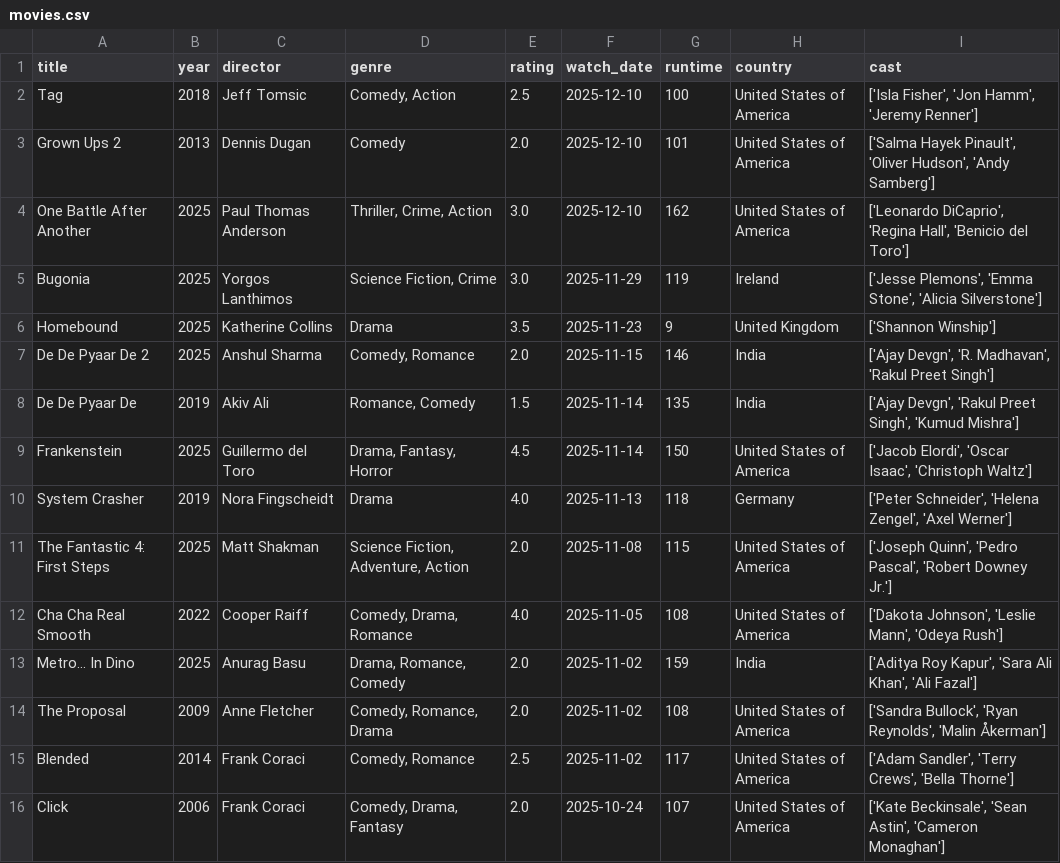
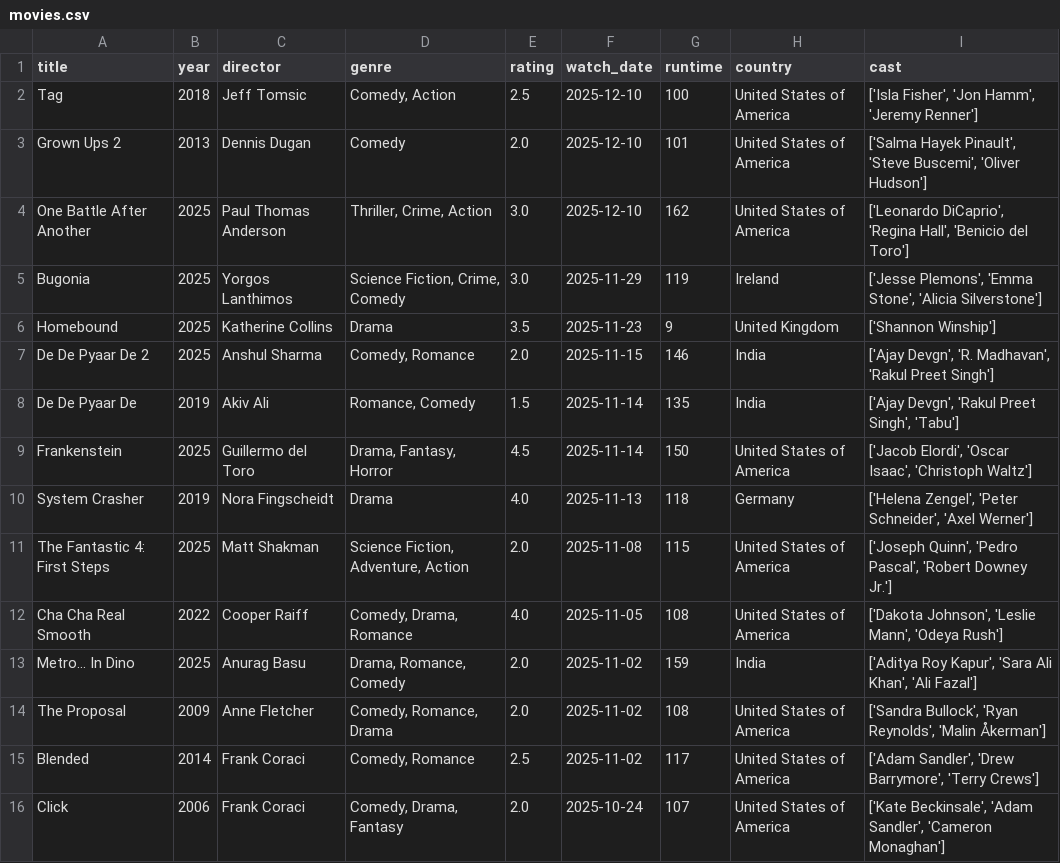
Before and after one commit to sarthakk88/letterboxd-wrapped, a CSV file: data/movies.csv, drawn as a sheet; only a part is shown; the diff covers the shown part only.

```diff
--- a/data/movies.csv
+++ b/data/movies.csv
@@ -2,10 +2,10 @@ title,year,director,genre,rating,watch_date,runtime,country,cast
 Tag,2018,Jeff Tomsic,"Comedy, Action",2.5,2025-12-10,100,United States of America,"['Isla Fisher', 'Jon Hamm', 'Jeremy Renner']"
-Grown Ups 2,2013,Dennis Dugan,Comedy,2.0,2025-12-10,101,United States of America,"['Salma Hayek Pinault', 'Oliver Hudson', 'Andy Samberg']"
+Grown Ups 2,2013,Dennis Dugan,Comedy,2.0,2025-12-10,101,United States of America,"['Salma Hayek Pinault', 'Steve Buscemi', 'Oliver Hudson']"
 One Battle After Another,2025,Paul Thomas Anderson,"Thriller, Crime, Action",3.0,2025-12-10,162,United States of America,"['Leonardo DiCaprio', 'Regina Hall', 'Benicio del Toro']"
-Bugonia,2025,Yorgos Lanthimos,"Science Fiction, Crime",3.0,2025-11-29,119,Ireland,"['Jesse Plemons', 'Emma Stone', 'Alicia Silverstone']"
+Bugonia,2025,Yorgos Lanthimos,"Science Fiction, Crime, Comedy",3.0,2025-11-29,119,Ireland,"['Jesse Plemons', 'Emma Stone', 'Alicia Silverstone']"
 Homebound,2025,Katherine Collins,Drama,3.5,2025-11-23,9,United Kingdom,['Shannon Winship']
 De De Pyaar De 2,2025,Anshul Sharma,"Comedy, Romance",2.0,2025-11-15,146,India,"['Ajay Devgn', 'R. Madhavan', 'Rakul Preet Singh']"
-De De Pyaar De,2019,Akiv Ali,"Romance, Comedy",1.5,2025-11-14,135,India,"['Ajay Devgn', 'Rakul Preet Singh', 'Kumud Mishra']"
+De De Pyaar De,2019,Akiv Ali,"Romance, Comedy",1.5,2025-11-14,135,India,"['Ajay Devgn', 'Rakul Preet Singh', 'Tabu']"
 Frankenstein,2025,Guillermo del Toro,"Drama, Fantasy, Horror",4.5,2025-11-14,150,United States of America,"['Jacob Elordi', 'Oscar Isaac', 'Christoph Waltz']"
-System Crasher,2019,Nora Fingscheidt,Drama,4.0,2025-11-13,118,Germany,"['Peter Schneider', 'Helena Zengel', 'Axel Werner']"
+System Crasher,2019,Nora Fingscheidt,Drama,4.0,2025-11-13,118,Germany,"['Helena Zengel', 'Peter Schneider', 'Axel Werner']"
 The Fantastic 4: First Steps,2025,Matt Shakman,"Science Fiction, Adventure, Action",2.0,2025-11-08,115,United States of America,"['Joseph Quinn', 'Pedro Pascal', 'Robert Downey Jr.']"
@@ -14,3 +14,3 @@ Metro... In Dino,2025,Anurag Basu,"Drama, Romance, Comedy",2.0,2025-11-02,159,In
 The Proposal,2009,Anne Fletcher,"Comedy, Romance, Drama",2.0,2025-11-02,108,United States of America,"['Sandra Bullock', 'Ryan Reynolds', 'Malin Åkerman']"
-Blended,2014,Frank Coraci,"Comedy, Romance",2.5,2025-11-02,117,United States of America,"['Adam Sandler', 'Terry Crews', 'Bella Thorne']"
-Click,2006,Frank Coraci,"Comedy, Drama, Fantasy",2.0,2025-10-24,107,United States of America,"['Kate Beckinsale', 'Sean Astin', 'Cameron Monaghan']"
+Blended,2014,Frank Coraci,"Comedy, Romance",2.5,2025-11-02,117,United States of America,"['Adam Sandler', 'Drew Barrymore', 'Terry Crews']"
+Click,2006,Frank Coraci,"Comedy, Drama, Fantasy",2.0,2025-10-24,107,United States of America,"['Kate Beckinsale', 'Adam Sandler', 'Cameron Monaghan']"
```
Also changed, not shown: 130 edited cells elsewhere in this file, 1 other file.
